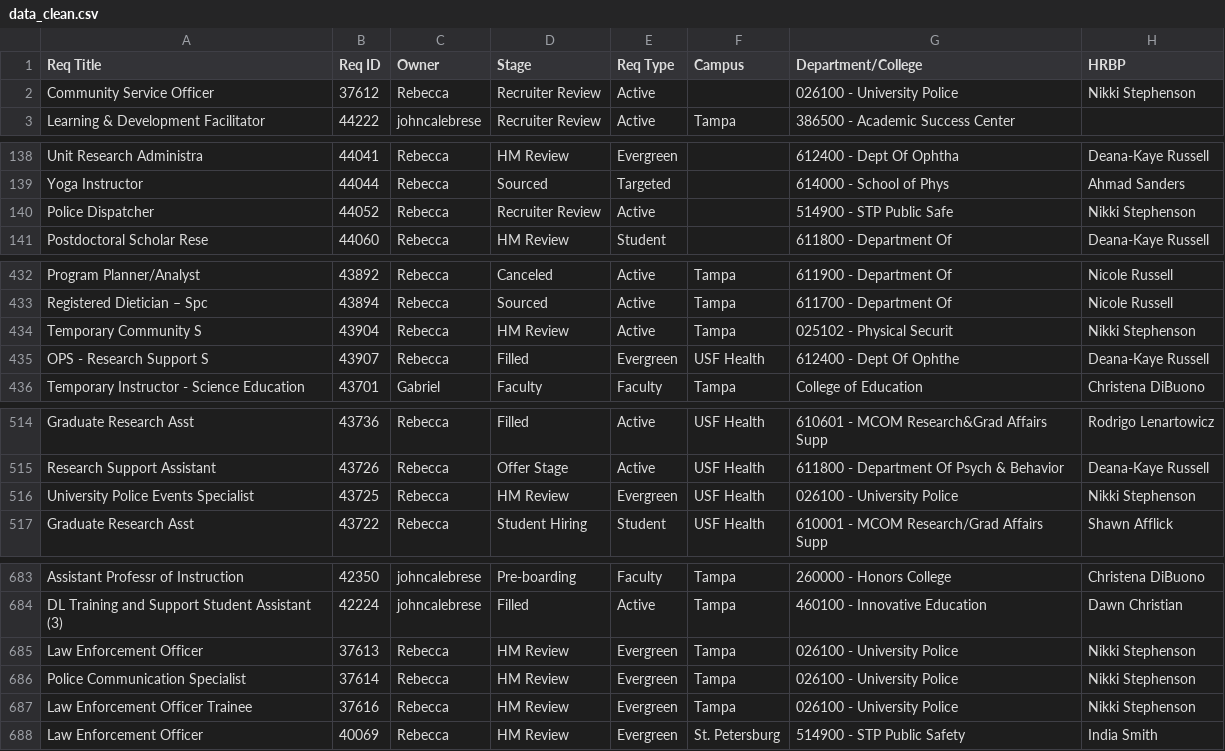
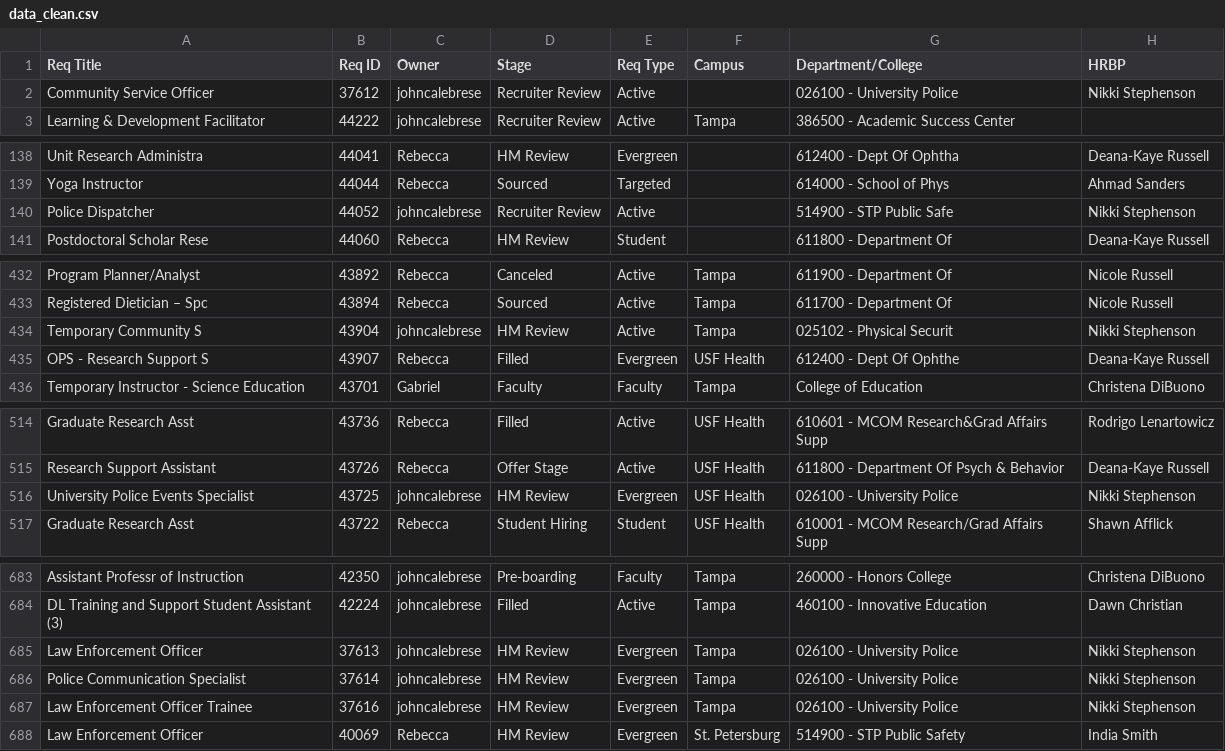
Before and after one commit to gabelopez-dev/usf-dashboard, a CSV file: data_clean.csv, drawn as a sheet; only a part is shown, gaps mark what is left out; the diff covers the shown part only; the diff names each change by its address in the sheet, - before the commit and + after, or states it on an @@ line.

Commit message:
Auto-update data_clean.csv from Notion

```diff
--- a/data_clean.csv
+++ b/data_clean.csv
-C2 (Owner): Rebecca
+C2 (Owner): johncalebrese
-C140 (Owner): Rebecca
+C140 (Owner): johncalebrese
-C434 (Owner): Rebecca
+C434 (Owner): johncalebrese
-C516 (Owner): Rebecca
+C516 (Owner): johncalebrese
-C685:C687 (Owner): Rebecca
+C685:C687 (Owner): johncalebrese
```
Also changed, not shown: 2 edited cells elsewhere in this file.
